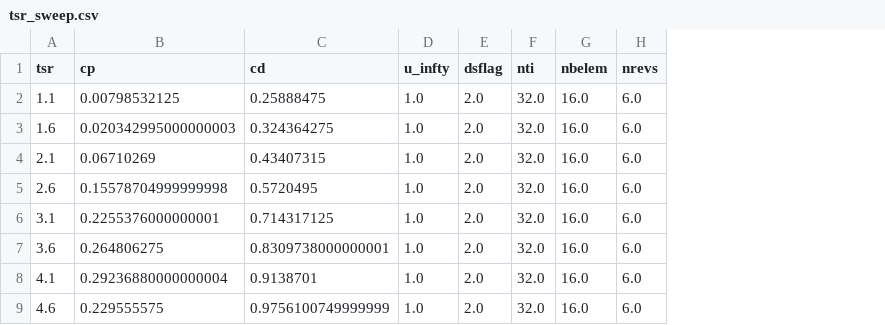
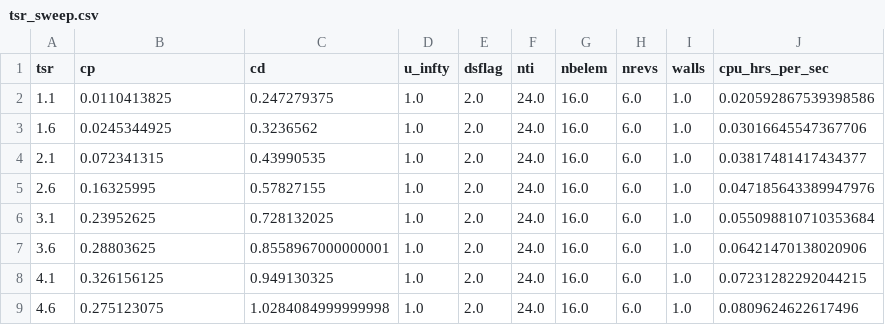
Before and after one commit to UNH-CORE/RM2-CACTUS, a CSV file: processed/tsr_sweep.csv, drawn as a sheet; the diff names each change by its address in the sheet, - before the commit and + after, or states it on an @@ line.

Commit message:
Rerun tsr sweep with walls

```diff
--- a/processed/tsr_sweep.csv
+++ b/processed/tsr_sweep.csv
+column I (walls), rows 2-9: all 1.0
+column J (cpu_hrs_per_sec), rows 2-9: 0.020592867539398586 | 0.03016645547367706 | 0.03817481417434377 | 0.047185643389947976 | 0.055098810710353684 | 0.06421470138020906 | 0.07231282292044215 | 0.0809624622617496
-B2 (cp): 0.00798532125
+B2 (cp): 0.0110413825
-C2 (cd): 0.25888475
+C2 (cd): 0.247279375
-F2:F9 (nti): 32.0
+F2:F9 (nti): 24.0
-B3 (cp): 0.020342995000000003
+B3 (cp): 0.0245344925
-C3 (cd): 0.324364275
+C3 (cd): 0.3236562
-B4 (cp): 0.06710269
+B4 (cp): 0.072341315
-C4 (cd): 0.43407315
+C4 (cd): 0.43990535
-B5 (cp): 0.15578704999999998
+B5 (cp): 0.16325995
-C5 (cd): 0.5720495
+C5 (cd): 0.57827155
-B6 (cp): 0.2255376000000001
+B6 (cp): 0.23952625
-C6 (cd): 0.714317125
+C6 (cd): 0.728132025
-B7 (cp): 0.264806275
+B7 (cp): 0.28803625
-C7 (cd): 0.8309738000000001
+C7 (cd): 0.8558967000000001
-B8 (cp): 0.29236880000000004
+B8 (cp): 0.326156125
-C8 (cd): 0.9138701
+C8 (cd): 0.949130325
-B9 (cp): 0.229555575
+B9 (cp): 0.275123075
-C9 (cd): 0.9756100749999999
+C9 (cd): 1.0284084999999998
```
